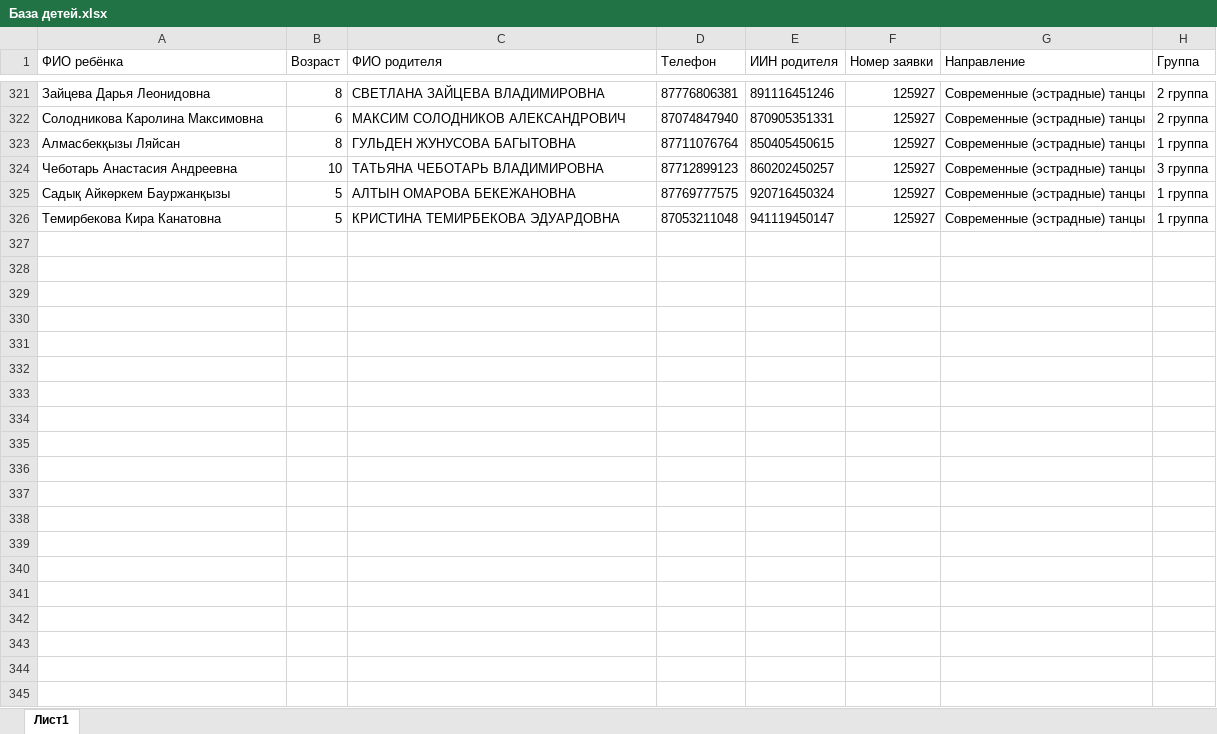
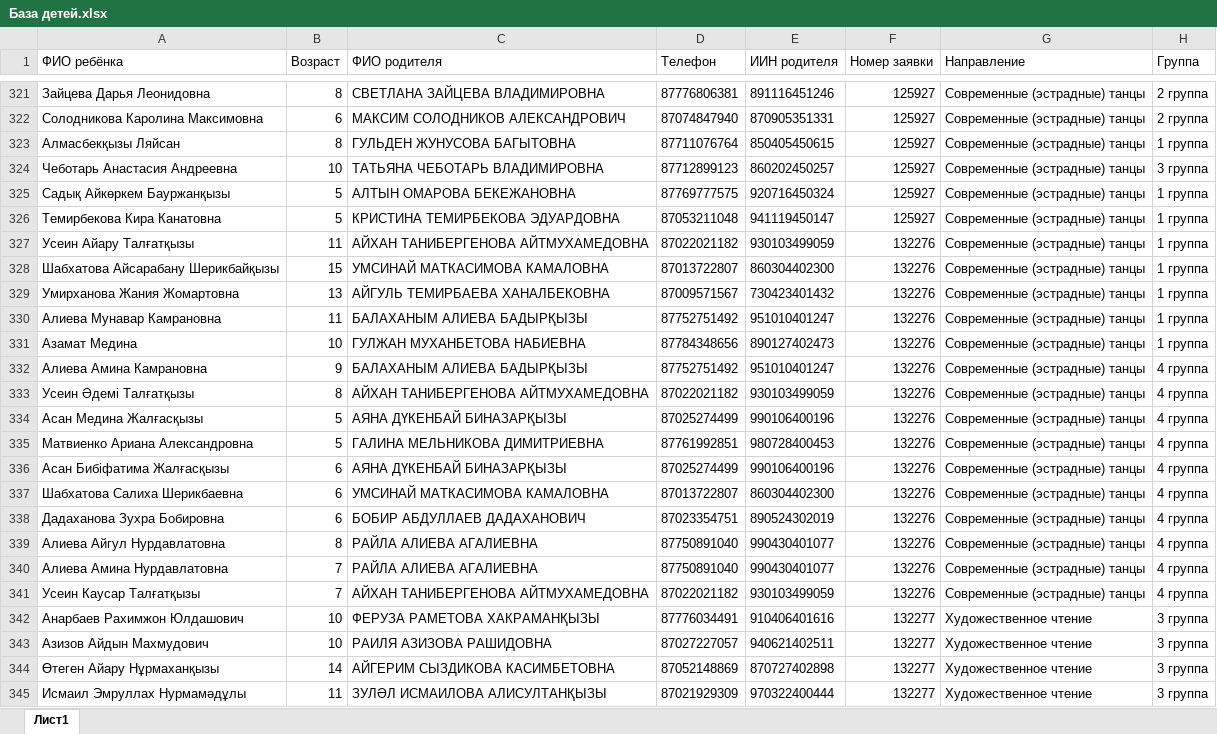
Before and after one commit to rooslan1802/tgmodalka, an Excel workbook: База детей.xlsx, sheet Лист1, drawn as a sheet; only a part is shown, gaps mark what is left out; values as stored, in another font and other column widths than the file's, no borders; the diff covers the shown part only; the diff names each change by its address in the sheet, - before the commit and + after, or states it on an @@ line.

```diff
--- a/База детей.xlsx (sheet Лист1)
+++ b/База детей.xlsx (sheet Лист1)
+row 327: Усеин Айару Талғатқызы | 11 | АЙХАН ТАНИБЕРГЕНОВА АЙТМУХАМЕДОВНА | 87022021182 | 930103499059 | 132276 | Современные (эстрадные) танцы | 1 группа
+row 328: Шабхатова Айсарабану Шерикбайқызы | 15 | УМСИНАЙ МАТКАСИМОВА КАМАЛОВНА | 87013722807 | 860304402300 | 132276 | Современные (эстрадные) танцы | 1 группа
+row 329: Умирханова Жания Жомартовна | 13 | АЙГУЛЬ ТЕМИРБАЕВА ХАНАЛБЕКОВНА | 87009571567 | 730423401432 | 132276 | Современные (эстрадные) танцы | 1 группа
+row 330: Алиева Мунавар Камрановна | 11 | БАЛАХАНЫМ АЛИЕВА БАДЫРҚЫЗЫ | 87752751492 | 951010401247 | 132276 | Современные (эстрадные) танцы | 1 группа
+row 331: Азамат Медина | 10 | ГУЛЖАН МУХАНБЕТОВА НАБИЕВНА | 87784348656 | 890127402473 | 132276 | Современные (эстрадные) танцы | 1 группа
+row 332: Алиева Амина Камрановна | 9 | БАЛАХАНЫМ АЛИЕВА БАДЫРҚЫЗЫ | 87752751492 | 951010401247 | 132276 | Современные (эстрадные) танцы | 4 группа
+row 333: Усеин Әдемі Талғатқызы | 8 | АЙХАН ТАНИБЕРГЕНОВА АЙТМУХАМЕДОВНА | 87022021182 | 930103499059 | 132276 | Современные (эстрадные) танцы | 4 группа
+row 334: Асан Медина Жалғасқызы | 5 | АЯНА ДҮКЕНБАЙ БИНАЗАРҚЫЗЫ | 87025274499 | 990106400196 | 132276 | Современные (эстрадные) танцы | 4 группа
+row 335: Матвиенко Ариана Александровна | 5 | ГАЛИНА МЕЛЬНИКОВА ДИМИТРИЕВНА | 87761992851 | 980728400453 | 132276 | Современные (эстрадные) танцы | 4 группа
+row 336: Асан Бибіфатима Жалғасқызы | 6 | АЯНА ДҮКЕНБАЙ БИНАЗАРҚЫЗЫ | 87025274499 | 990106400196 | 132276 | Современные (эстрадные) танцы | 4 группа
+row 337: Шабхатова Салиха Шерикбаевна | 6 | УМСИНАЙ МАТКАСИМОВА КАМАЛОВНА | 87013722807 | 860304402300 | 132276 | Современные (эстрадные) танцы | 4 группа
+row 338: Дадаханова Зухра Бобировна | 6 | БОБИР АБДУЛЛАЕВ ДАДАХАНОВИЧ | 87023354751 | 890524302019 | 132276 | Современные (эстрадные) танцы | 4 группа
+row 339: Алиева Айгул Нурдавлатовна | 8 | РАЙЛА АЛИЕВА АГАЛИЕВНА | 87750891040 | 990430401077 | 132276 | Современные (эстрадные) танцы | 4 группа
+row 340: Алиева Амина Нурдавлатовна | 7 | РАЙЛА АЛИЕВА АГАЛИЕВНА | 87750891040 | 990430401077 | 132276 | Современные (эстрадные) танцы | 4 группа
+row 341: Усеин Каусар Талғатқызы | 7 | АЙХАН ТАНИБЕРГЕНОВА АЙТМУХАМЕДОВНА | 87022021182 | 930103499059 | 132276 | Современные (эстрадные) танцы | 4 группа
+row 342: Анарбаев Рахимжон Юлдашович | 10 | ФЕРУЗА РАМЕТОВА ХАКРАМАНҚЫЗЫ | 87776034491 | 910406401616 | 132277 | Художественное чтение | 3 группа
+row 343: Азизов Айдын Махмудович | 10 | РАИЛЯ АЗИЗОВА РАШИДОВНА | 87027227057 | 940621402511 | 132277 | Художественное чтение | 3 группа
+row 344: Өтеген Айару Нұрмаханқызы | 14 | АЙГЕРИМ СЫЗДИКОВА КАСИМБЕТОВНА | 87052148869 | 870727402898 | 132277 | Художественное чтение | 3 группа
+row 345: Исмаил Эмруллах Нурмамәдұлы | 11 | ЗУЛӘЛ ИСМАИЛОВА АЛИСУЛТАНҚЫЗЫ | 87021929309 | 970322400444 | 132277 | Художественное чтение | 3 группа
```
Also changed, not shown: 21 added rows elsewhere in this sheet, 4 other files.
